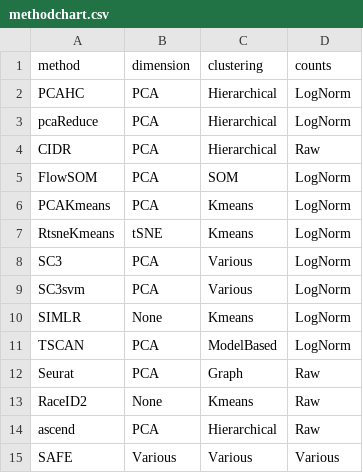
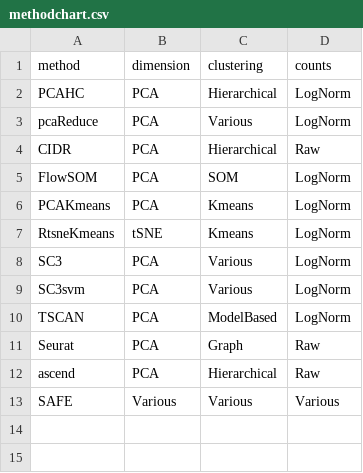
Before and after one commit to markrobinsonuzh/scRNAseq_clustering_comparison, a CSV file: methodchart.csv, drawn as a sheet.

Commit message:
Update methodchart

```diff
--- a/methodchart.csv
+++ b/methodchart.csv
@@ -2,3 +2,3 @@ method;dimension;clustering;counts
 PCAHC;PCA;Hierarchical;LogNorm
-pcaReduce;PCA;Hierarchical;LogNorm
+pcaReduce;PCA;Various;LogNorm
 CIDR;PCA;Hierarchical;Raw
@@ -9,6 +9,4 @@ SC3;PCA;Various;LogNorm
 SC3svm;PCA;Various;LogNorm
-SIMLR;None;Kmeans;LogNorm
 TSCAN;PCA;ModelBased;LogNorm
 Seurat;PCA;Graph;Raw
-RaceID2;None;Kmeans;Raw
 ascend;PCA;Hierarchical;Raw
```
